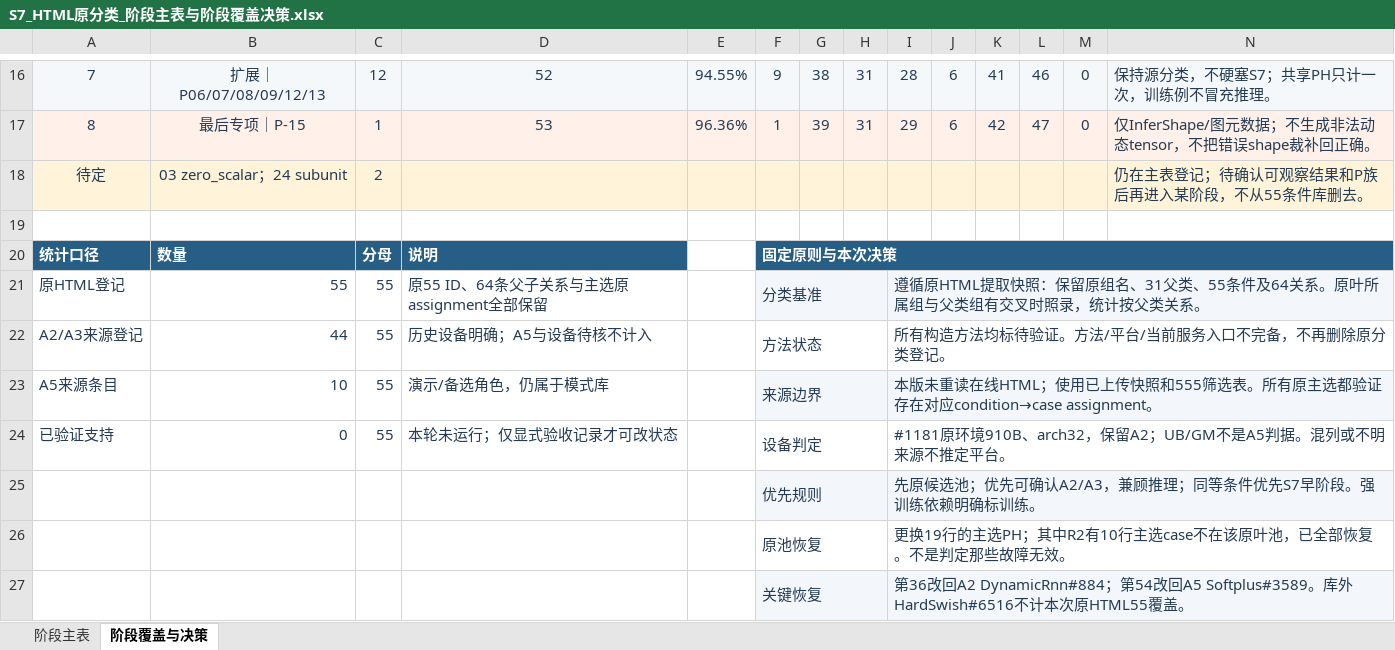
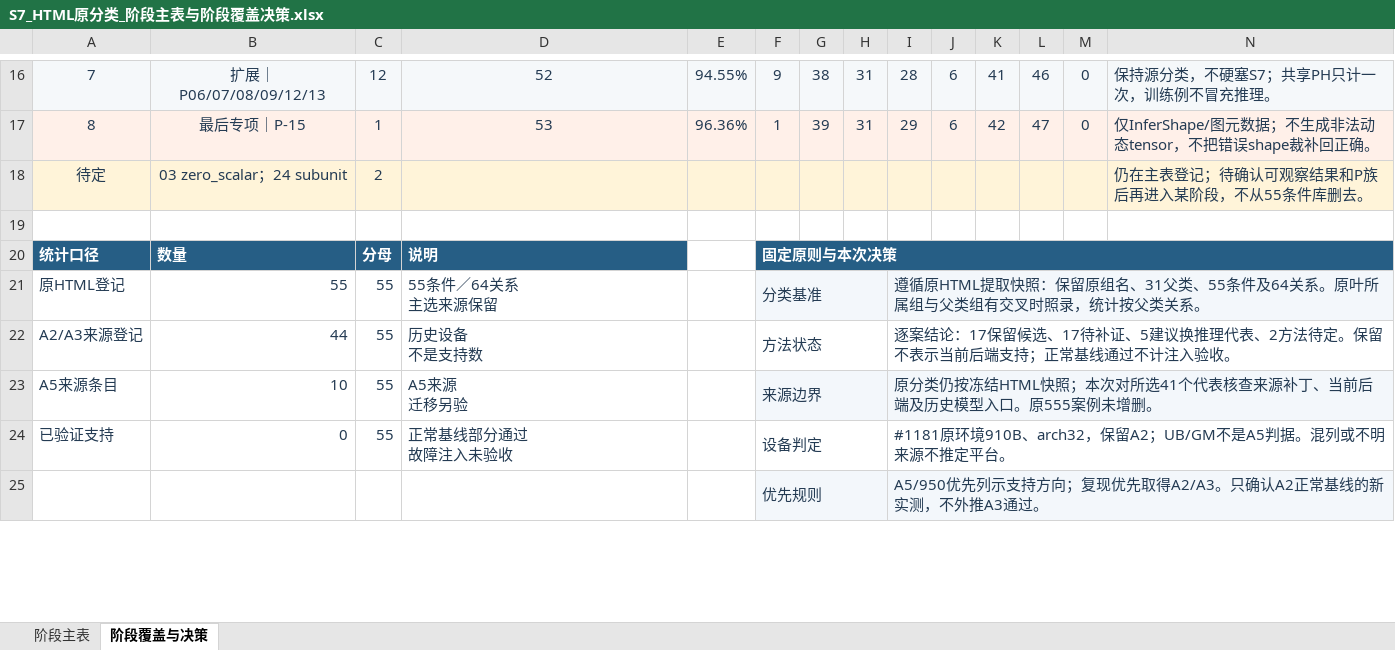
Before and after one commit to spike677/vllm_ascend_op_fi, an Excel workbook: docs/fault_library/s7-r2/S7_HTML原分类_阶段主表与阶段覆盖决策.xlsx, sheet 阶段覆盖与决策, drawn as a sheet; only a part is shown, gaps mark what is left out; values as stored, in another font and other column widths than the file's, no borders; conditional formats not drawn; removed rows and columns are numbered as before the commit, all else as after; rows hold the shown columns only; ↵ is a line break in a cell; the diff covers the shown part only; the diff names each change by its address in the sheet, - before the commit and + after, or states it on an @@ line.

```diff
--- a/docs/fault_library/s7-r2/S7_HTML原分类_阶段主表与阶段覆盖决策.xlsx (sheet 阶段覆盖与决策)
+++ b/docs/fault_library/s7-r2/S7_HTML原分类_阶段主表与阶段覆盖决策.xlsx (sheet 阶段覆盖与决策)
-D21: 原55 ID、64条父子关系与主选原assignment全部保留
+D21: 55条件／64关系 ↵ 主选来源保留
-D22: 历史设备明确；A5与设备待核不计入
+D22: 历史设备 ↵ 不是支持数
-I22: 所有构造方法均标待验证。方法/平台/当前服务入口不完备，不再删除原分类登记。
+I22: 逐案结论：17保留候选、17待补证、5建议换推理代表、2方法待定。保留不表示当前后端支持；正常基线通过不计注入验收。
-D23: 演示/备选角色，仍属于模式库
+D23: A5来源 ↵ 迁移另验
-I23: 本版未重读在线HTML；使用已上传快照和555筛选表。所有原主选都验证存在对应condition→case assignment。
+I23: 原分类仍按冻结HTML快照；本次对所选41个代表核查来源补丁、当前后端及历史模型入口。原555案例未增删。
-D24: 本轮未运行；仅显式验收记录才可改状态
+D24: 正常基线部分通过 ↵ 故障注入未验收
-I25: 先原候选池；优先可确认A2/A3，兼顾推理；同等条件优先S7早阶段。强训练依赖明确标训练。
+I25: A5/950优先列示支持方向；复现优先取得A2/A3。只确认A2正常基线的新实测，不外推A3通过。
-row 26:  |  |  |  |  | 原池恢复 |  |  | 更换19行的主选PH；其中R2有10行主选case不在该原叶池，已全部恢复。不是判定那些故障无效。
-row 27:  |  |  |  |  | 关键恢复 |  |  | 第36改回A2 DynamicRnn#884；第54改回A5 Softplus#3589。库外HardSwish#6516不计本次原HTML55覆盖。
```
Also changed, not shown: 4 added rows, 2 removed rows and 50 edited cells elsewhere in this sheet, sheet 阶段主表, formulas that keep their value, 1 other file.
